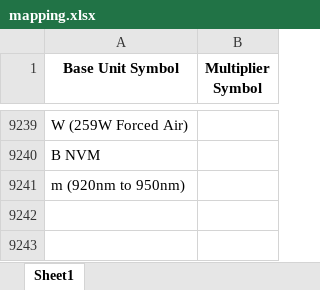
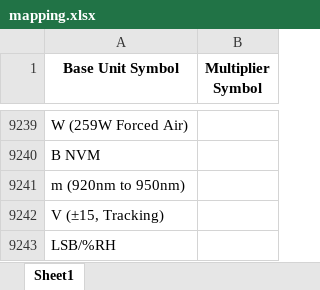
Before and after one commit to Hima9791/map, an Excel workbook: mapping.xlsx, sheet Sheet1, drawn as a sheet; only a part is shown, gaps mark what is left out; values as stored, in another font and other column widths than the file's, no borders; the diff names each change by its address in the sheet, - before the commit and + after, or states it on an @@ line.

Commit message:
Update mapping file via Streamlit app

```diff
--- a/mapping.xlsx (sheet Sheet1)
+++ b/mapping.xlsx (sheet Sheet1)
+row 9242: V (±15, Tracking)
+row 9243: LSB/%RH
```
